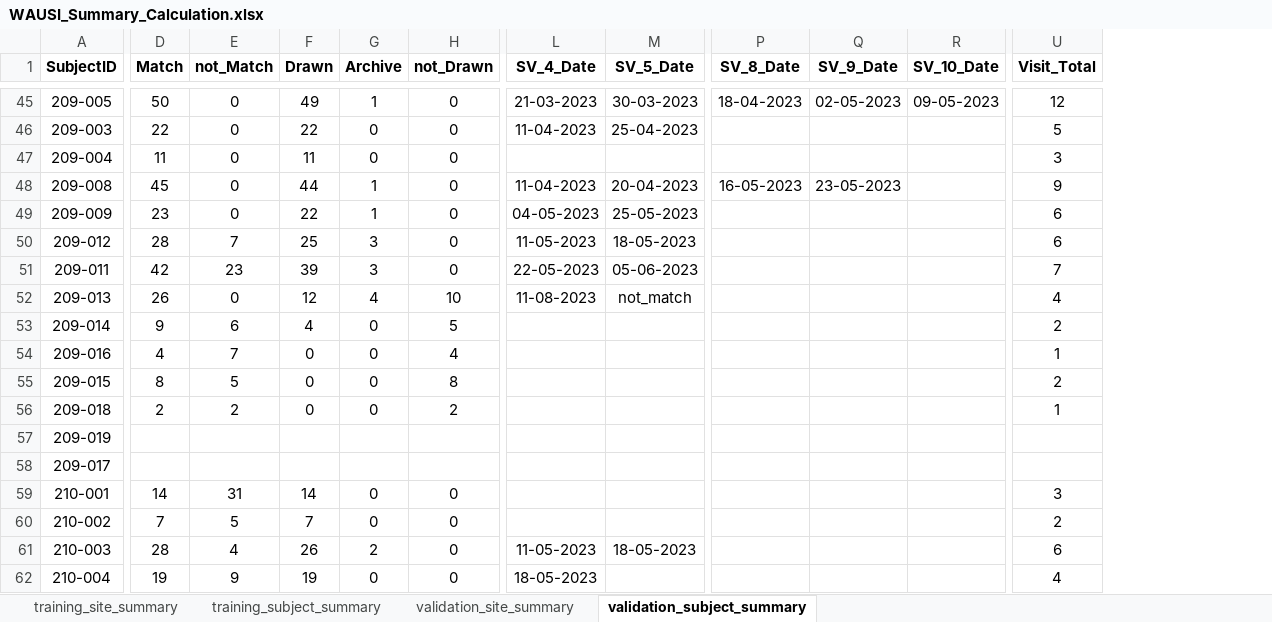
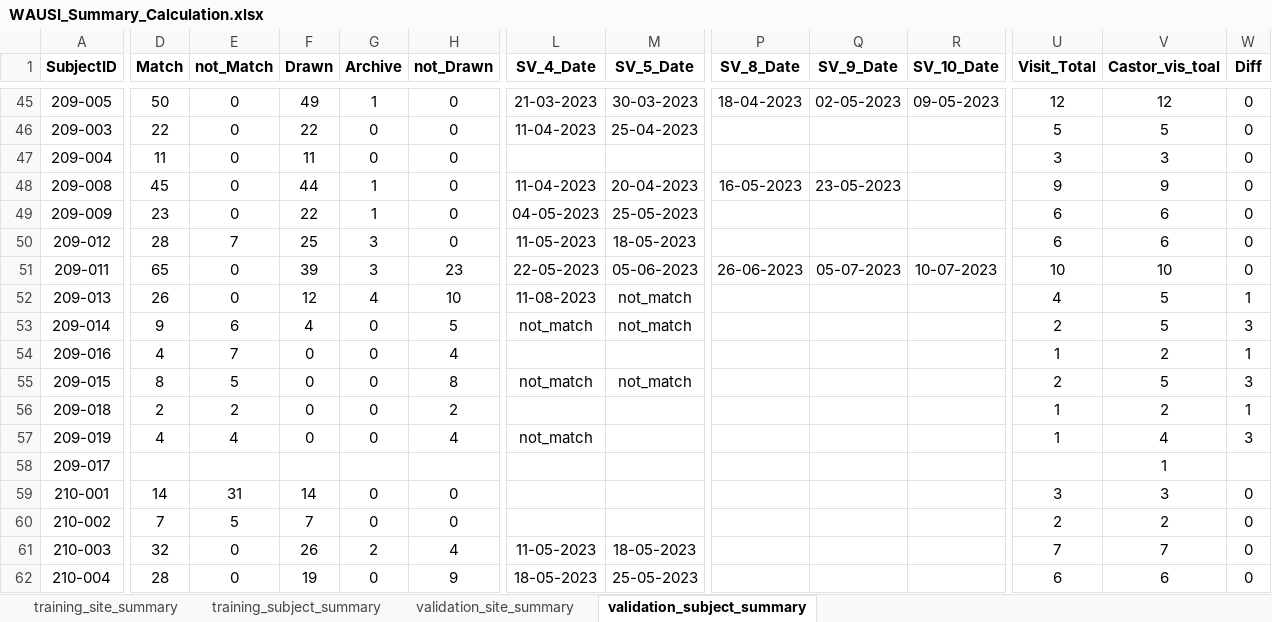
Before and after one commit to ziwei97/ziwei_workFolder, an Excel workbook: Documents/DFU_Summary/WAUSI_Summary_Calculation.xlsx, sheet validation_subject_summary, drawn as a sheet; only a part is shown, gaps mark what is left out; values as stored, in another font and other column widths than the file's, no borders; the diff covers the shown part only; the diff names each change by its address in the sheet, - before the commit and + after, or states it on an @@ line.

```diff
--- a/Documents/DFU_Summary/WAUSI_Summary_Calculation.xlsx (sheet validation_subject_summary)
+++ b/Documents/DFU_Summary/WAUSI_Summary_Calculation.xlsx (sheet validation_subject_summary)
+column V (Castor_vis_toal), rows 45-62: 12 | 5 | 3 | 9 | 6 | 6 | 10 | 5 | 5 | 2 | 5 | 2 | 4 | 1 | 3 | 2 | 7 | 6
+column W (Diff), rows 45-62: 0 | 0 | 0 | 0 | 0 | 0 | 0 | 1 | 3 | 1 | 3 | 1 | 3 |  | 0 | 0 | 0 | 0
-D51 (Match): 42
+D51 (Match): 65
-E51 (not_Match): 23
+E51 (not_Match): 0
-H51 (not_Drawn): 0
+H51 (not_Drawn): 23
-P51 (SV_8_Date): (empty)
+P51 (SV_8_Date): 26-06-2023
-Q51 (SV_9_Date): (empty)
+Q51 (SV_9_Date): 05-07-2023
-R51 (SV_10_Date): (empty)
+R51 (SV_10_Date): 10-07-2023
-U51 (Visit_Total): 7
+U51 (Visit_Total): 10
-L53 (SV_4_Date): (empty)
+L53 (SV_4_Date): not_match
-M53 (SV_5_Date): (empty)
+M53 (SV_5_Date): not_match
-L55 (SV_4_Date): (empty)
+L55 (SV_4_Date): not_match
-M55 (SV_5_Date): (empty)
+M55 (SV_5_Date): not_match
-D57 (Match): (empty)
+D57 (Match): 4
-E57 (not_Match): (empty)
+E57 (not_Match): 4
-F57 (Drawn): (empty)
+F57 (Drawn): 0
-G57 (Archive): (empty)
+G57 (Archive): 0
-H57 (not_Drawn): (empty)
+H57 (not_Drawn): 4
-L57 (SV_4_Date): (empty)
+L57 (SV_4_Date): not_match
-U57 (Visit_Total): (empty)
+U57 (Visit_Total): 1
-D61 (Match): 28
+D61 (Match): 32
-E61 (not_Match): 4
+E61 (not_Match): 0
-H61 (not_Drawn): 0
+H61 (not_Drawn): 4
-U61 (Visit_Total): 6
+U61 (Visit_Total): 7
-D62 (Match): 19
+D62 (Match): 28
-E62 (not_Match): 9
+E62 (not_Match): 0
-H62 (not_Drawn): 0
+H62 (not_Drawn): 9
-M62 (SV_5_Date): (empty)
+M62 (SV_5_Date): 25-05-2023
-U62 (Visit_Total): 4
+U62 (Visit_Total): 6
```
Also changed, not shown: 27 edited cells elsewhere in this sheet, sheet training_subject_summary, sheet training_site_summary, Documents/WAUSI.xlsx, Documents/dfu_latest_match_training.xlsx, 18 other files.
